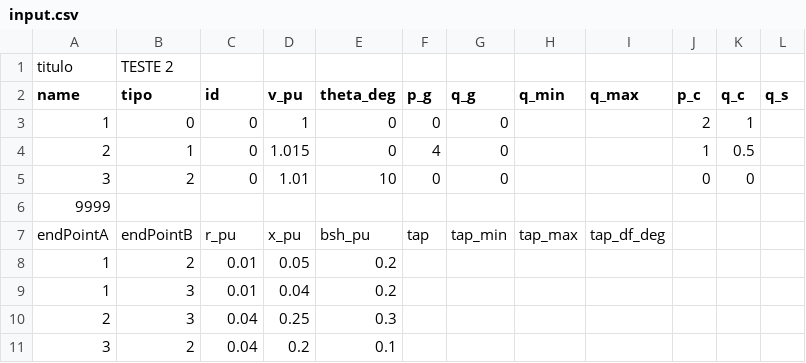
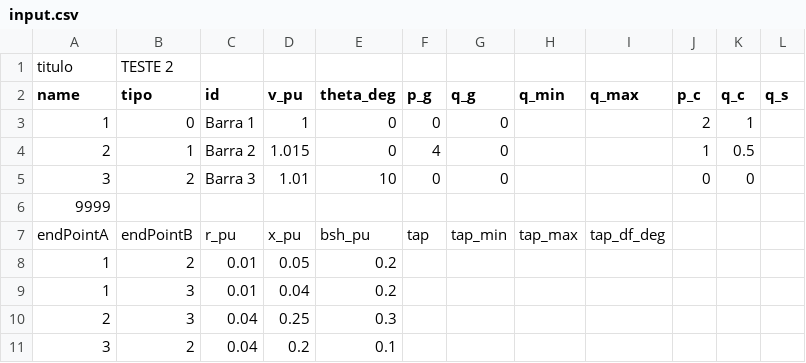
Before and after one commit to FilipeSO/pf-draw, a CSV file: public/input.csv, drawn as a sheet.

Commit message:
bar input agora auto incrementa numero de barras inseridas

```diff
--- a/public/input.csv
+++ b/public/input.csv
@@ -2,5 +2,5 @@ titulo;TESTE 2;;;;;;;;;;
 name;tipo;id;v_pu;theta_deg;p_g;q_g;q_min;q_max;p_c;q_c;q_s
-1;0;0;1;0;0;0;;;2;1;
-2;1;0;1.015;0;4;0;;;1;0.5;
-3;2;0;1.01;10;0;0;;;0;0;
+1;0;Barra 1;1;0;0;0;;;2;1;
+2;1;Barra 2;1.015;0;4;0;;;1;0.5;
+3;2;Barra 3;1.01;10;0;0;;;0;0;
 9999;;;;;;;;;;;
```
Also changed, not shown: 7 other files.
